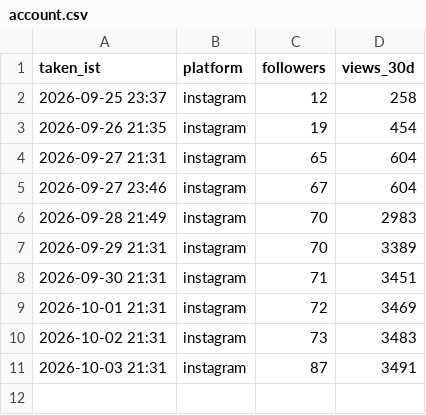
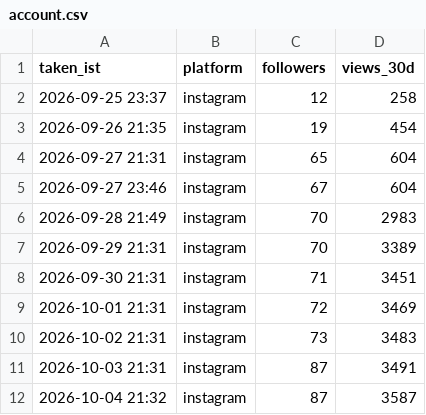
Before and after one commit to takingbreath/doordhan-factory, a CSV file: registry/account.csv, drawn as a sheet; the diff names each change by its address in the sheet, - before the commit and + after, or states it on an @@ line.

```diff
--- a/registry/account.csv
+++ b/registry/account.csv
+row 12: 2026-10-04 21:32 | instagram | 87 | 3587
```
Also changed, not shown: registry/reels.csv, registry/snapshots.csv, 5 other files.
